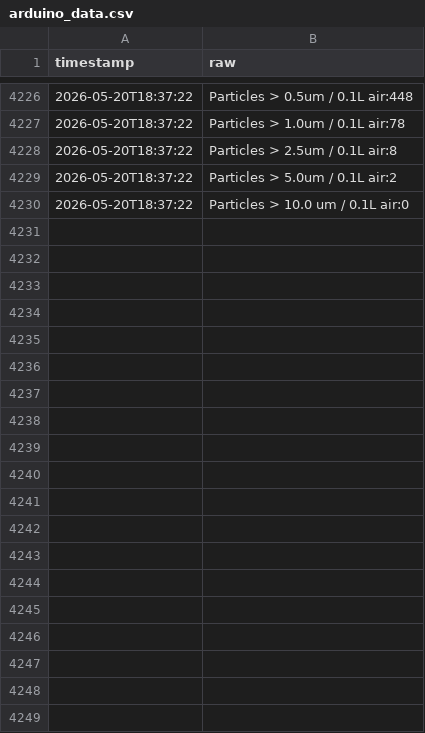
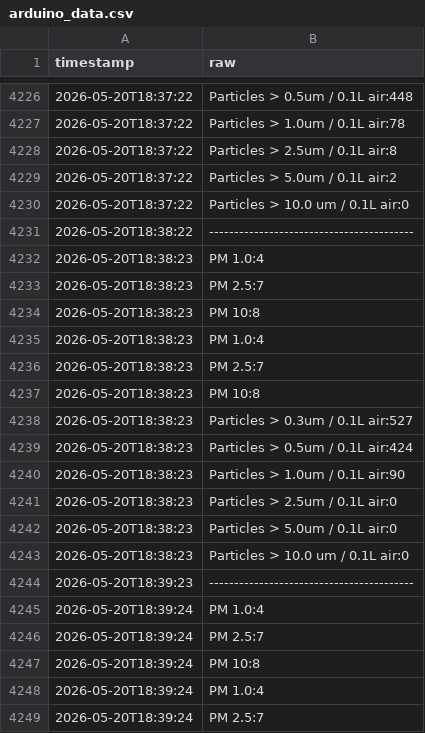
Before and after one commit to Dipi2810x/HomeEnvironmentMonitor, a CSV file: arduino_data.csv, drawn as a sheet; only a part is shown, gaps mark what is left out; the diff covers the shown part only.

Commit message:
data: update arduino_data.csv 2026-05-20 18:42:54

```diff
--- a/arduino_data.csv
+++ b/arduino_data.csv
@@ -4230 +4230,20 @@ timestamp,raw
 2026-05-20T18:37:22,Particles > 10.0 um / 0.1L air:0
+2026-05-20T18:38:22,-----------------------------------------
+2026-05-20T18:38:23,PM 1.0:4
+2026-05-20T18:38:23,PM 2.5:7
+2026-05-20T18:38:23,PM  10:8
+2026-05-20T18:38:23,PM 1.0:4
+2026-05-20T18:38:23,PM 2.5:7
+2026-05-20T18:38:23,PM  10:8
+2026-05-20T18:38:23,Particles > 0.3um / 0.1L air:527
+2026-05-20T18:38:23,Particles > 0.5um / 0.1L air:424
+2026-05-20T18:38:23,Particles > 1.0um / 0.1L air:90
+2026-05-20T18:38:23,Particles > 2.5um / 0.1L air:0
+2026-05-20T18:38:23,Particles > 5.0um / 0.1L air:0
+2026-05-20T18:38:23,Particles > 10.0 um / 0.1L air:0
+2026-05-20T18:39:23,-----------------------------------------
+2026-05-20T18:39:24,PM 1.0:4
+2026-05-20T18:39:24,PM 2.5:7
+2026-05-20T18:39:24,PM  10:8
+2026-05-20T18:39:24,PM 1.0:4
+2026-05-20T18:39:24,PM 2.5:7
```
Also changed, not shown: 46 added rows elsewhere in this file.
